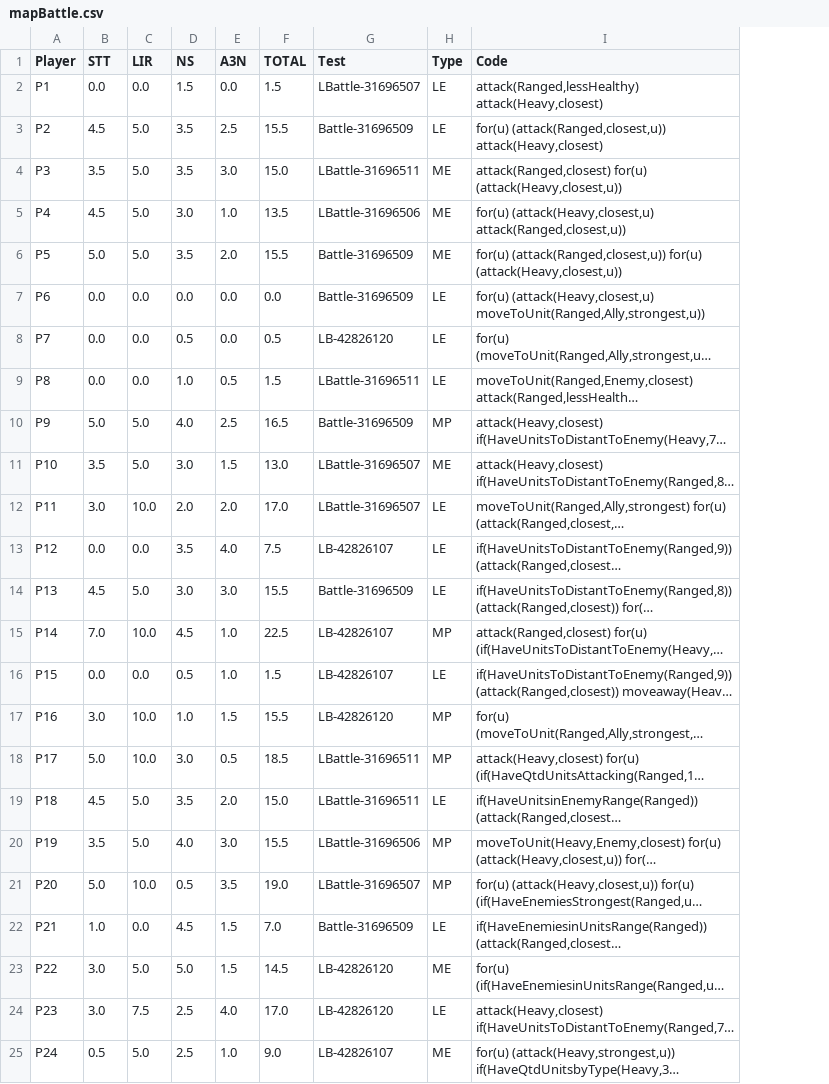
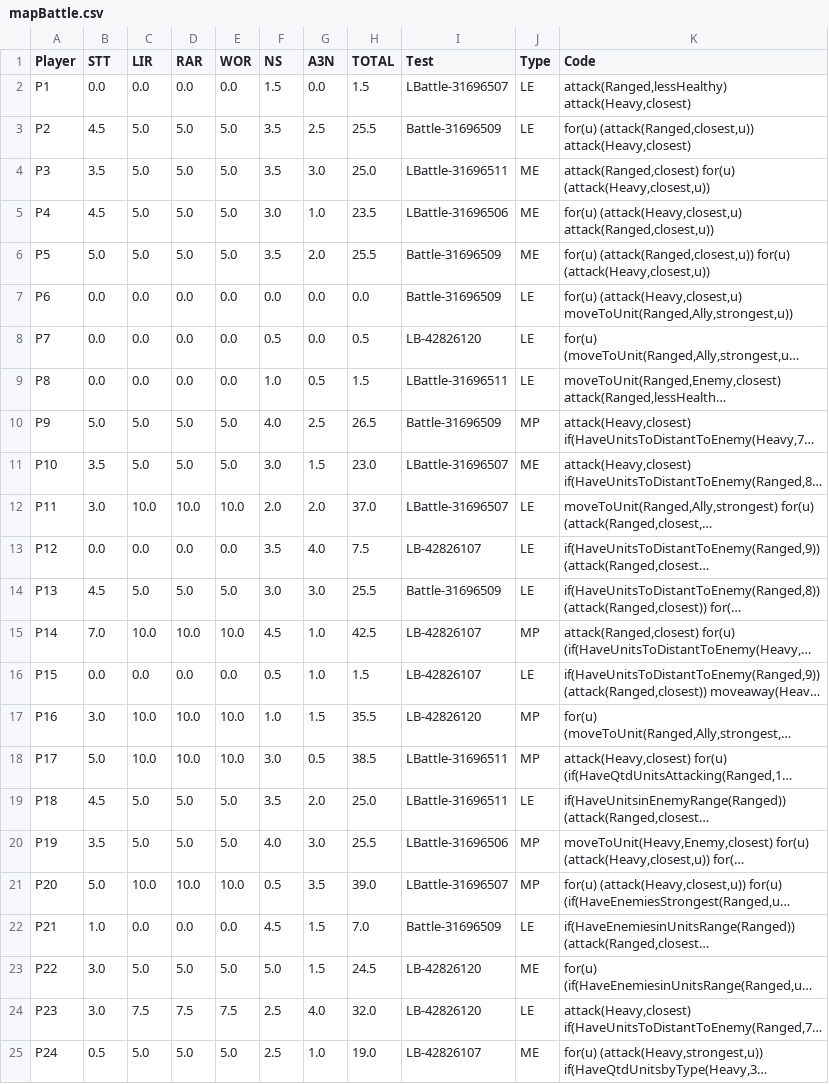
Before and after one commit to rubensolv/papers_briefing, a CSV file: csvs/mapBattle.csv, drawn as a sheet; long unchanged cells end in …; addresses are those after the commit; the diff names each change by its address in the sheet, - before the commit and + after, or states it on an @@ line.

```diff
--- a/csvs/mapBattle.csv
+++ b/csvs/mapBattle.csv
+column D (RAR), rows 2-25: 0.0 | 5.0 | 5.0 | 5.0 | 5.0 | 0.0 | 0.0 | 0.0 | 5.0 | 5.0 | 10.0 | 0.0 | 5.0 | 10.0 | 0.0 | 10.0 | 10.0 | 5.0 | 5.0 | 10.0 | 0.0 | 5.0 | 7.5 | 5.0
+column E (WOR), rows 2-25: 0.0 | 5.0 | 5.0 | 5.0 | 5.0 | 0.0 | 0.0 | 0.0 | 5.0 | 5.0 | 10.0 | 0.0 | 5.0 | 10.0 | 0.0 | 10.0 | 10.0 | 5.0 | 5.0 | 10.0 | 0.0 | 5.0 | 7.5 | 5.0
-H3 (TOTAL): 15.5
+H3 (TOTAL): 25.5
-H4 (TOTAL): 15.0
+H4 (TOTAL): 25.0
-H5 (TOTAL): 13.5
+H5 (TOTAL): 23.5
-H6 (TOTAL): 15.5
+H6 (TOTAL): 25.5
-H10 (TOTAL): 16.5
+H10 (TOTAL): 26.5
-H11 (TOTAL): 13.0
+H11 (TOTAL): 23.0
-H12 (TOTAL): 17.0
+H12 (TOTAL): 37.0
-H14 (TOTAL): 15.5
+H14 (TOTAL): 25.5
-H15 (TOTAL): 22.5
+H15 (TOTAL): 42.5
-H17 (TOTAL): 15.5
+H17 (TOTAL): 35.5
-H18 (TOTAL): 18.5
+H18 (TOTAL): 38.5
-H19 (TOTAL): 15.0
+H19 (TOTAL): 25.0
-H20 (TOTAL): 15.5
+H20 (TOTAL): 25.5
-H21 (TOTAL): 19.0
+H21 (TOTAL): 39.0
-H23 (TOTAL): 14.5
+H23 (TOTAL): 24.5
-H24 (TOTAL): 17.0
+H24 (TOTAL): 32.0
-H25 (TOTAL): 9.0
+H25 (TOTAL): 19.0
```
Also changed, not shown: csvs/map16x16.csv, csvs/map24x24.csv, 4 other files.
